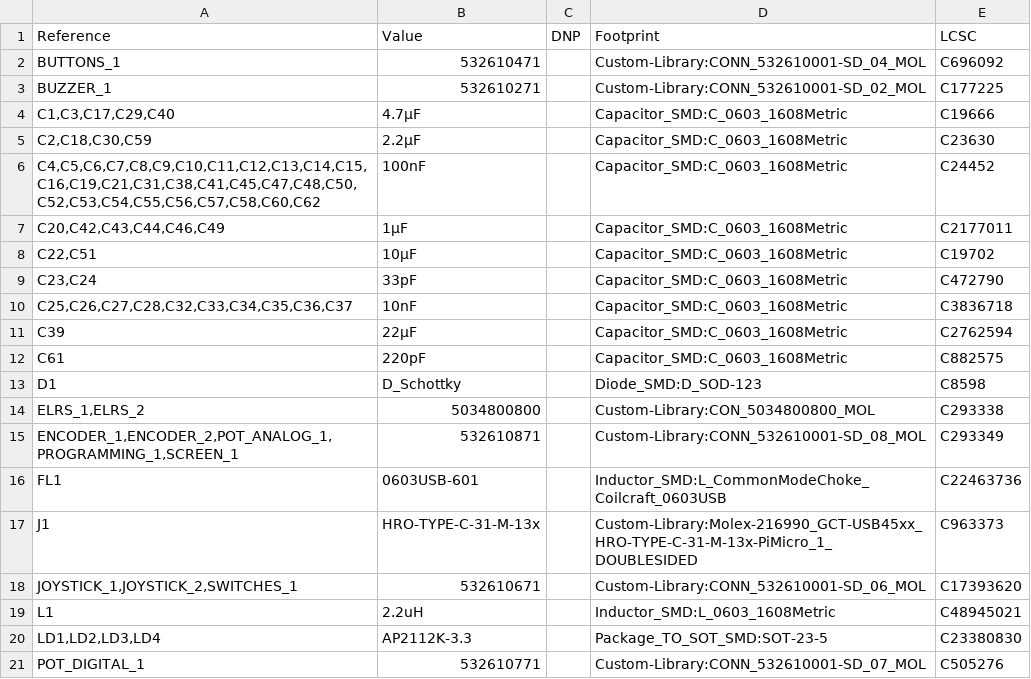
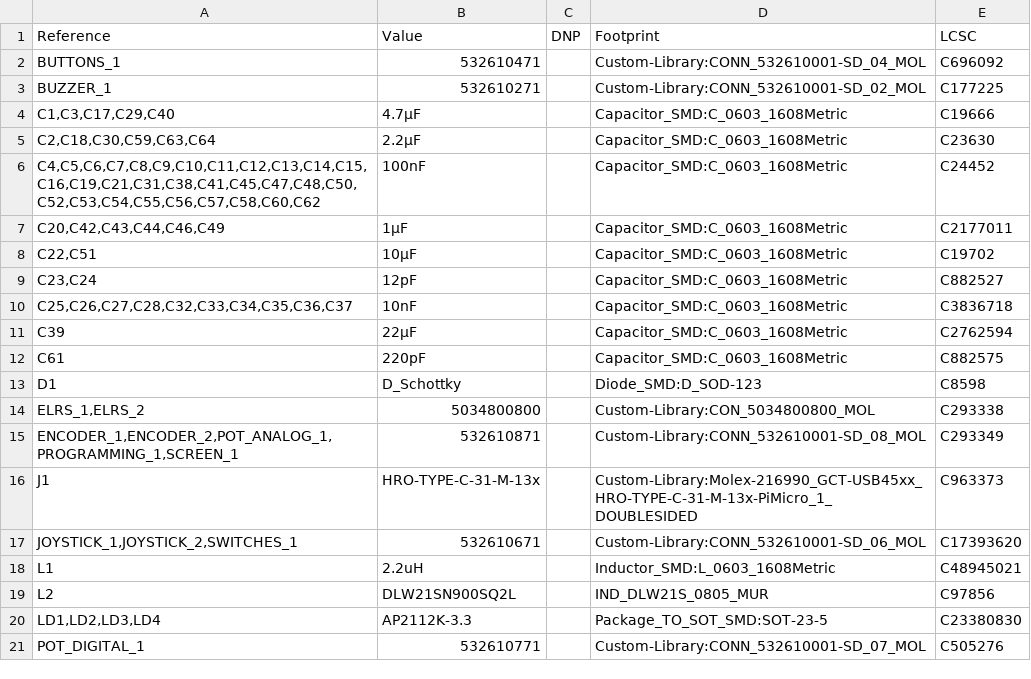
Before and after one commit to alx-uta/Orthrus-TX, a CSV file: PCB/Orthrus-TX.csv, drawn as a sheet; only a part is shown.

```diff
--- a/PCB/Orthrus-TX.csv
+++ b/PCB/Orthrus-TX.csv
@@ -4,3 +4,3 @@
 "C1,C3,C17,C29,C40","4.7µF","","Capacitor_SMD:C_0603_1608Metric","C19666"
-"C2,C18,C30,C59","2.2µF","","Capacitor_SMD:C_0603_1608Metric","C23630"
+"C2,C18,C30,C59,C63,C64","2.2µF","","Capacitor_SMD:C_0603_1608Metric","C23630"
 "C4,C5,C6,C7,C8,C9,C10,C11,C12,C13,C14,C15,C16,C19,C21,C31,C38,C41,C45,C47,C48,C50,C52,C53,C54,C55,C56,C57,C58,C60,C62","100nF","","Capacitor_SMD:C_0603_1608Metric","C24452"
@@ -8,3 +8,3 @@
 "C22,C51","10µF","","Capacitor_SMD:C_0603_1608Metric","C19702"
-"C23,C24","33pF","","Capacitor_SMD:C_0603_1608Metric","C472790"
+"C23,C24","12pF","","Capacitor_SMD:C_0603_1608Metric","C882527"
 "C25,C26,C27,C28,C32,C33,C34,C35,C36,C37","10nF","","Capacitor_SMD:C_0603_1608Metric","C3836718"
@@ -15,3 +15,2 @@
 "ENCODER_1,ENCODER_2,POT_ANALOG_1,PROGRAMMING_1,SCREEN_1","532610871","","Custom-Library:CONN_532610001-SD_08_MOL","C293349"
-"FL1","0603USB-601","","Inductor_SMD:L_CommonModeChoke_Coilcraft_0603USB","C22463736"
 "J1","HRO-TYPE-C-31-M-13x","","Custom-Library:Molex-216990_GCT-USB45xx_HRO-TYPE-C-31-M-13x-PiMicro_1_DOUBLESIDED","C963373"
@@ -19,2 +18,3 @@
 "L1","2.2uH","","Inductor_SMD:L_0603_1608Metric","C48945021"
+"L2","DLW21SN900SQ2L","","IND_DLW21S_0805_MUR","C97856"
 "LD1,LD2,LD3,LD4","AP2112K-3.3","","Package_TO_SOT_SMD:SOT-23-5","C23380830"
```
Also changed, not shown: 5 other files.
